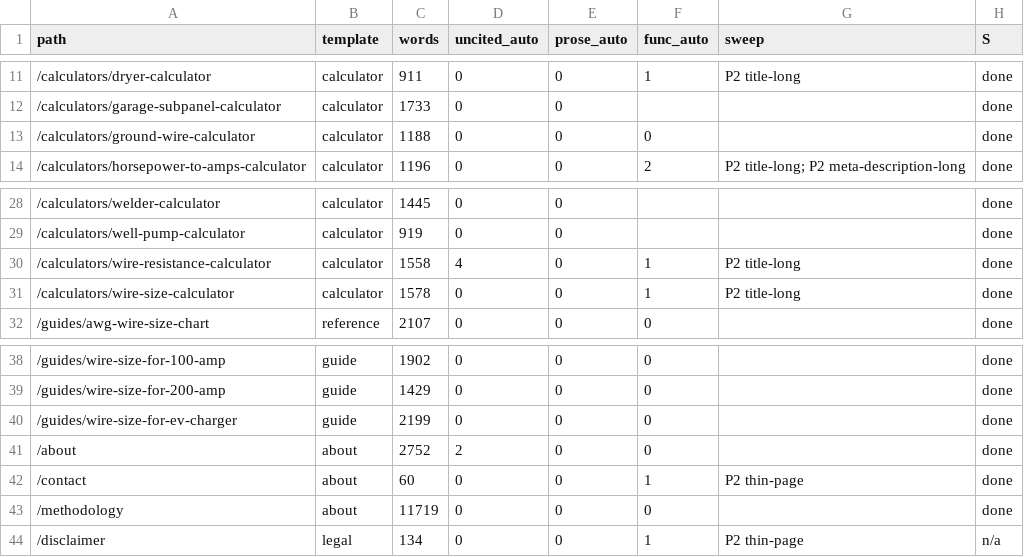
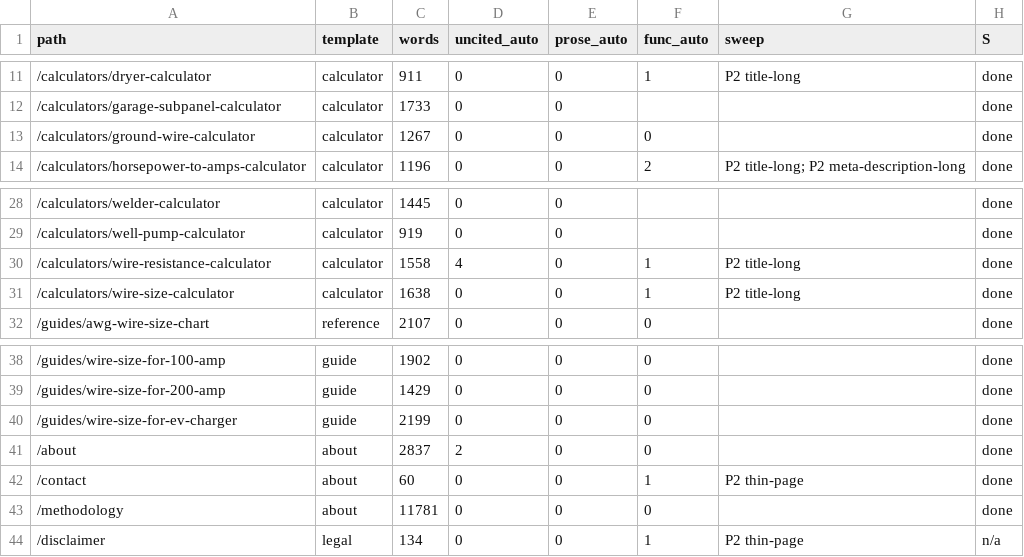
Before and after one commit to Mapstor/wiresizes, a CSV file: qa/pages.csv, drawn as a sheet; only a part is shown, gaps mark what is left out; the diff names each change by its address in the sheet, - before the commit and + after, or states it on an @@ line.

```diff
--- a/qa/pages.csv
+++ b/qa/pages.csv
-C13 (words): 1188
+C13 (words): 1267
-C31 (words): 1578
+C31 (words): 1638
-C41 (words): 2752
+C41 (words): 2837
-C43 (words): 11719
+C43 (words): 11781
```
Also changed, not shown: 2 other files.
